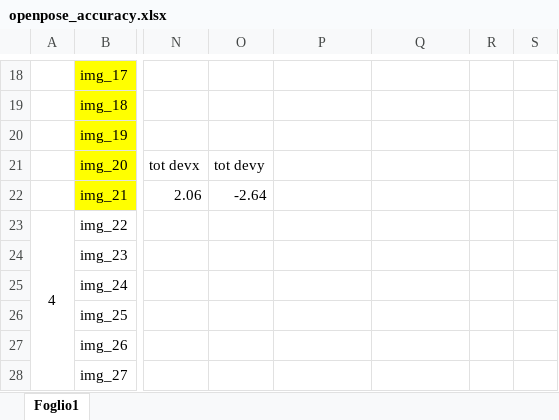
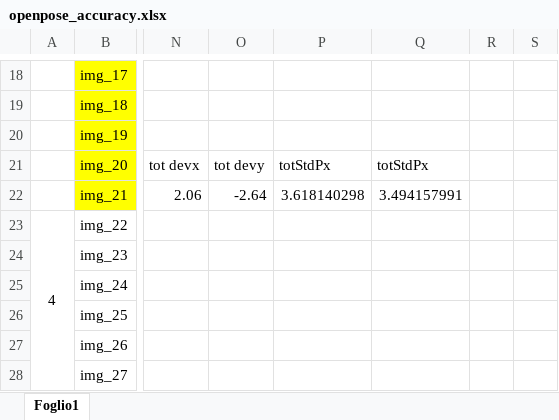
Before and after one commit to Krissy93/hands-free-project, an Excel workbook: paper/openpose_accuracy.xlsx, sheet Foglio1, drawn as a sheet; only a part is shown, gaps mark what is left out; values as stored, in another font and other column widths than the file's, no borders; the diff names each change by its address in the sheet, - before the commit and + after, or states it on an @@ line.

```diff
--- a/paper/openpose_accuracy.xlsx (sheet Foglio1)
+++ b/paper/openpose_accuracy.xlsx (sheet Foglio1)
-P21: (empty)
+P21: totStdPx
-Q21: (empty)
+Q21: totStdPx
-P22: (empty)
+P22: 3.618140298
-Q22: (empty)
+Q22: 3.494157991
```
Also changed, not shown: 7 other files.
